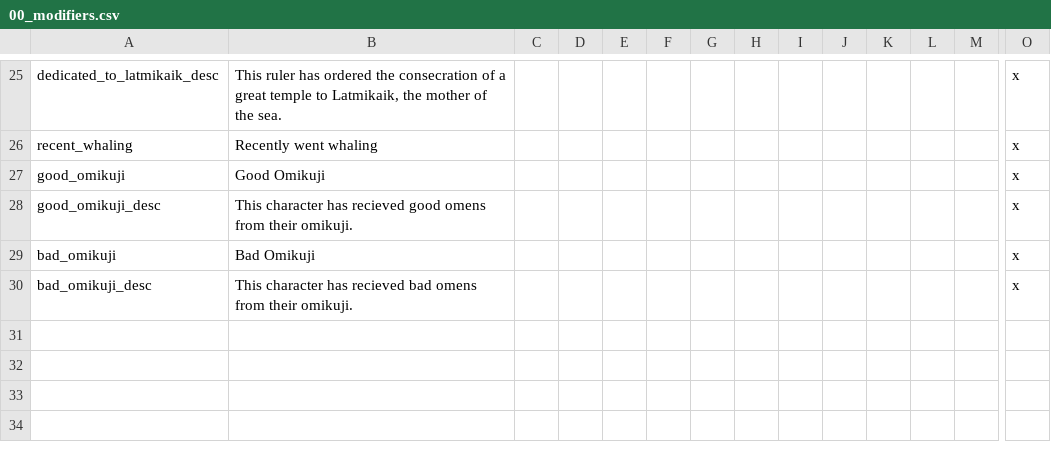
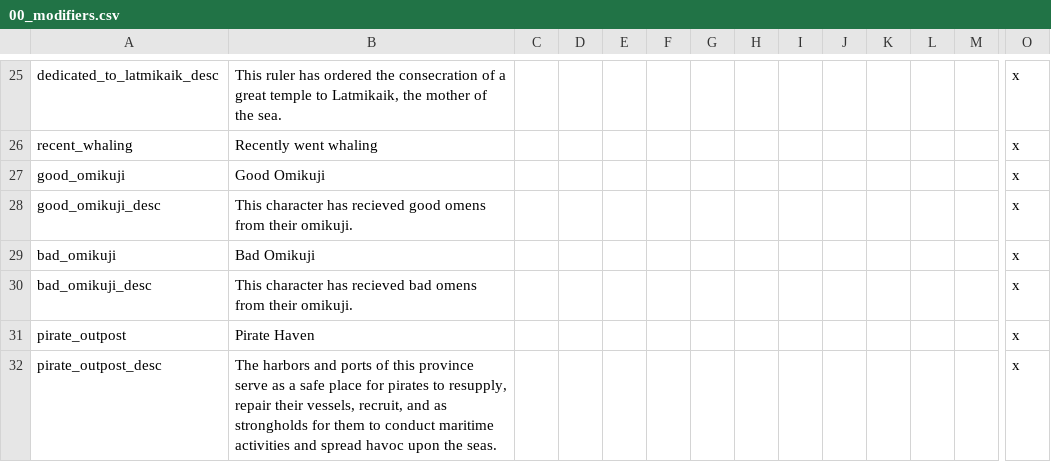
Before and after one commit to derdang/posttoyo, a CSV file: After the End Orientalis/localisation/00_modifiers.csv, drawn as a sheet; only a part is shown, gaps mark what is left out; rows hold the shown columns only; the diff names each change by its address in the sheet, - before the commit and + after, or states it on an @@ line.

```diff
--- a/After the End Orientalis/localisation/00_modifiers.csv
+++ b/After the End Orientalis/localisation/00_modifiers.csv
+row 31: pirate_outpost | Pirate Haven |  |  |  |  |  |  |  |  |  |  |  | x
+row 32: pirate_outpost_desc | The harbors and ports of this province serve as a safe place for pirates to resupply, repair their vessels, recruit, and as strongholds for them to conduct maritime activities and spread havoc upon the seas. |  |  |  |  |  |  |  |  |  |  |  | x
```
Also changed, not shown: 3 other files.
